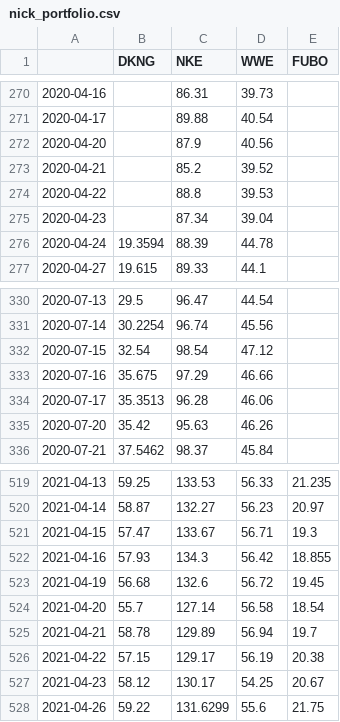
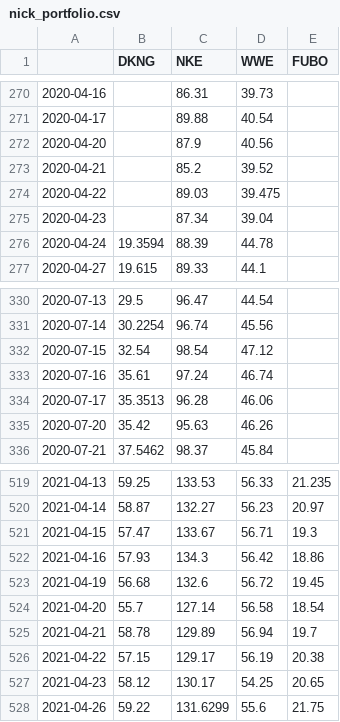
Before and after one commit to niallpwright/group2, a CSV file: nick_portfolio.csv, drawn as a sheet; only a part is shown, gaps mark what is left out; the diff covers the shown part only.

```diff
--- a/nick_portfolio.csv
+++ b/nick_portfolio.csv
@@ -273,3 +273,3 @@
 2020-04-21,,85.2,39.52,
-2020-04-22,,88.8,39.53,
+2020-04-22,,89.03,39.475,
 2020-04-23,,87.34,39.04,
@@ -332,3 +332,3 @@
 2020-07-15,32.54,98.54,47.12,
-2020-07-16,35.675,97.29,46.66,
+2020-07-16,35.61,97.24,46.74,
 2020-07-17,35.3513,96.28,46.06,
@@ -521,3 +521,3 @@
 2021-04-15,57.47,133.67,56.71,19.3
-2021-04-16,57.93,134.3,56.42,18.855
+2021-04-16,57.93,134.3,56.42,18.86
 2021-04-19,56.68,132.6,56.72,19.45
@@ -526,3 +526,3 @@
 2021-04-22,57.15,129.17,56.19,20.38
-2021-04-23,58.12,130.17,54.25,20.67
+2021-04-23,58.12,130.17,54.25,20.65
 2021-04-26,59.22,131.6299,55.6,21.75
```
Also changed, not shown: 22 edited cells elsewhere in this file, 1 other file.
